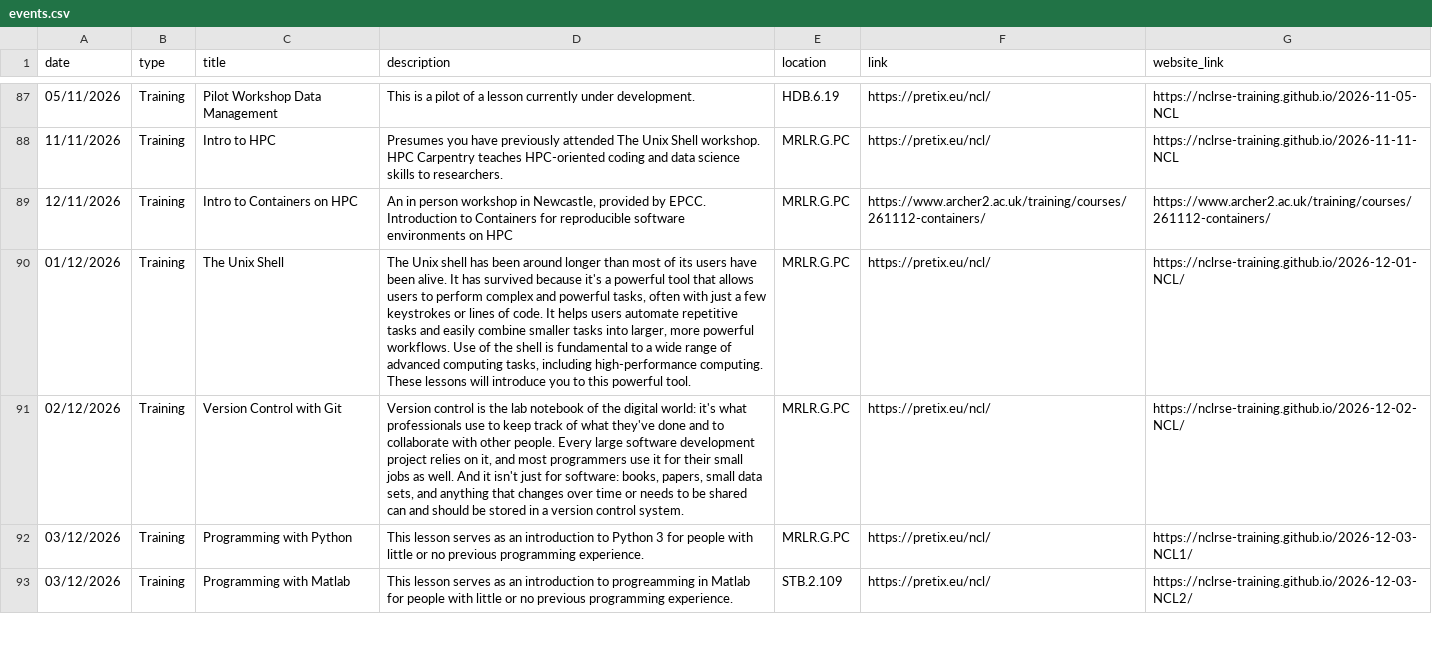
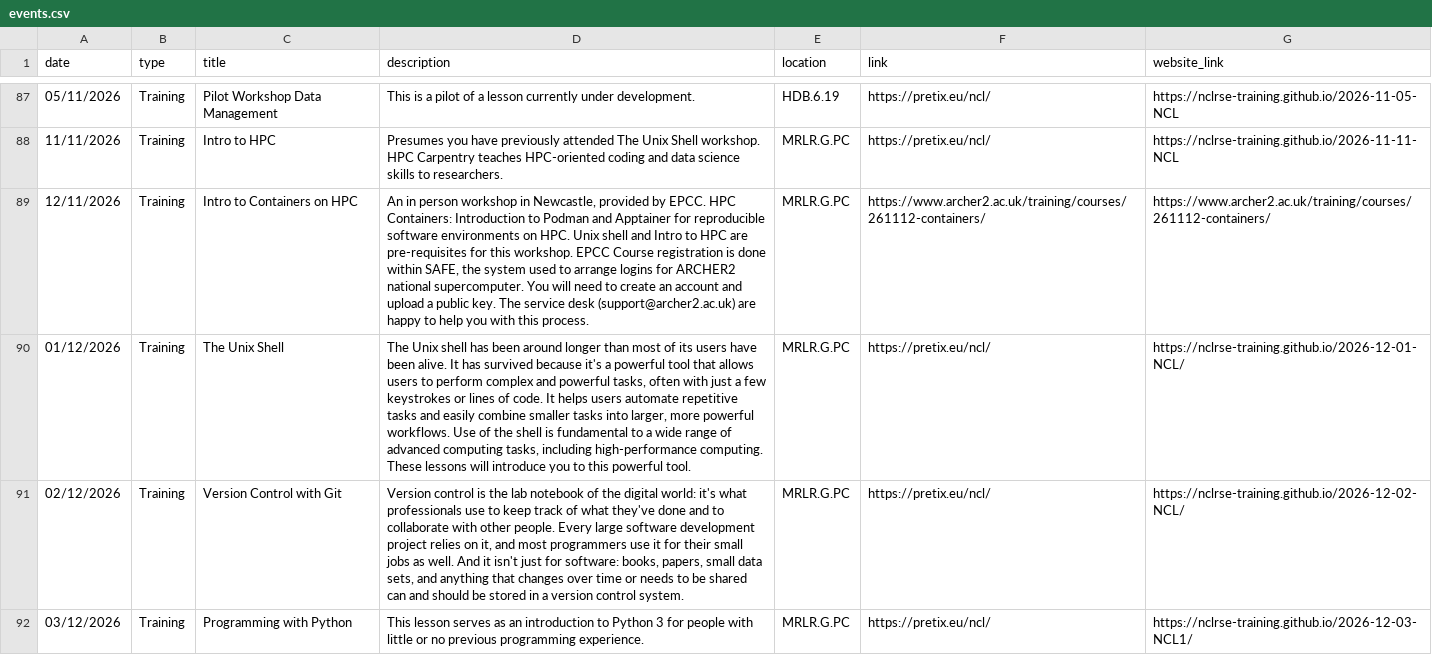
Before and after one commit to NewcastleRSE/rse-team-website, a CSV file: _data/events.csv, drawn as a sheet; only a part is shown, gaps mark what is left out; the shorter side is filled out with more unchanged rows; the diff names each change by its address in the sheet, - before the commit and + after, or states it on an @@ line.

Commit message:
updated the description of HPC Containers with info about registration in SAFE by EPCC

```diff
--- a/_data/events.csv
+++ b/_data/events.csv
-D89 (description): …by EPCC. Introduction to Containers for reproducible software environments on HPC
+D89 (description): …by EPCC. HPC Containers: Introduction to Podman and Apptainer for reproducible software environments on HPC. Unix shell and Intro to HPC are pre-requisites for this workshop. EPCC Course registration is done within SAFE, the system used to arrange logins for ARCHER2 national supercomputer. You will need to create an account and upload a public key. The service desk (support@archer2.ac.uk) are happy to help you with this process.
```
